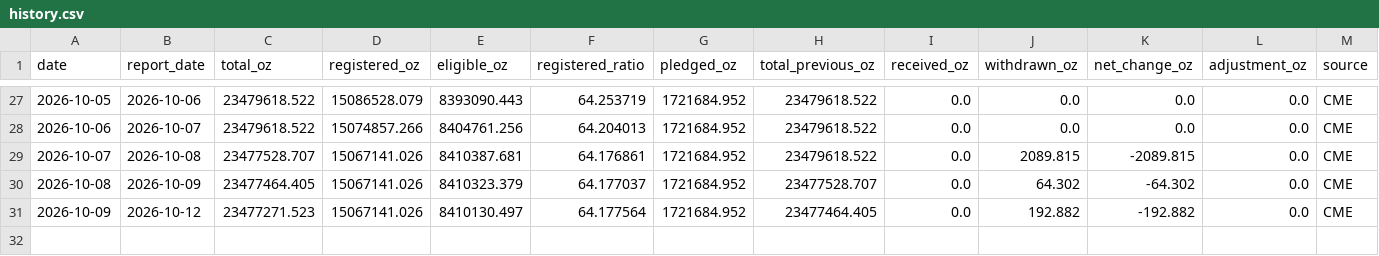
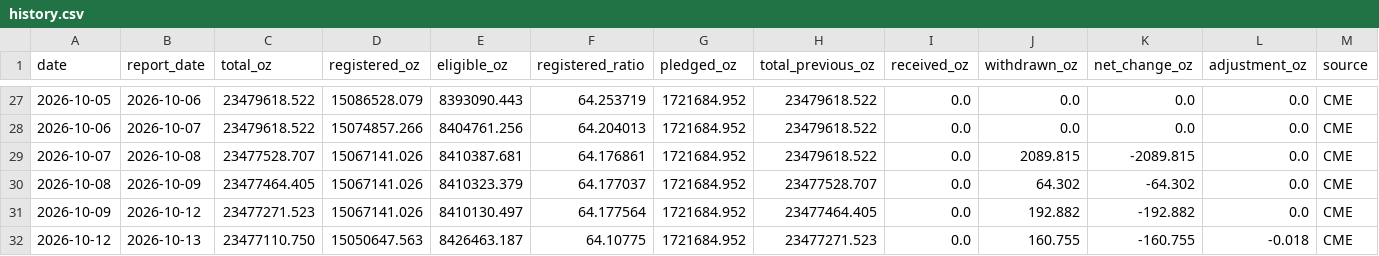
Before and after one commit to yydsdefi-cmyk/COMEX-Gold-Tracker, a CSV file: data/history.csv, drawn as a sheet; only a part is shown, gaps mark what is left out; rows hold the shown columns only; the diff names each change by its address in the sheet, - before the commit and + after, or states it on an @@ line.

```diff
--- a/data/history.csv
+++ b/data/history.csv
+row 32: 2026-10-12 | 2026-10-13 | 23477110.750 | 15050647.563 | 8426463.187 | 64.10775 | 1721684.952 | 23477271.523 | 0.0 | 160.755 | -160.755 | -0.018 | CME
```
Also changed, not shown: 7 other files.
